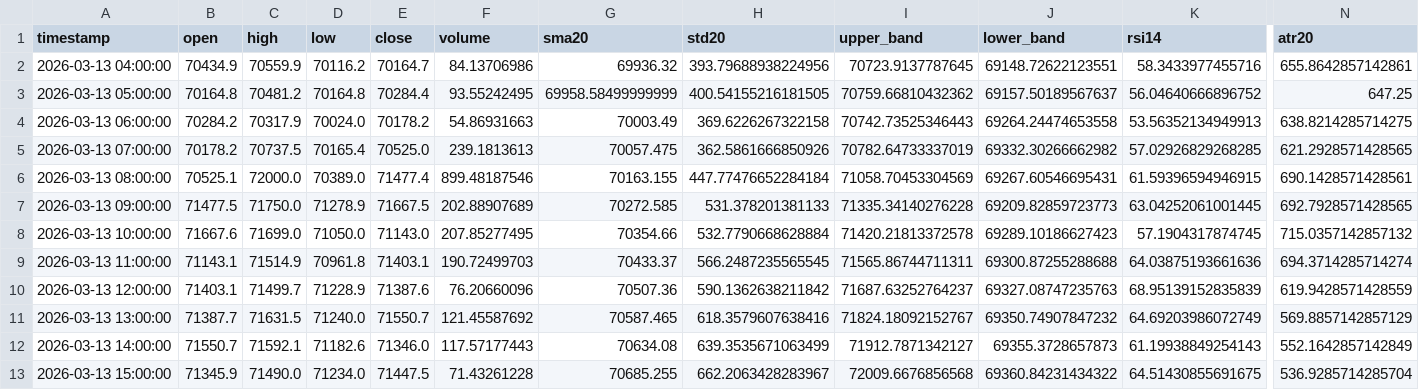
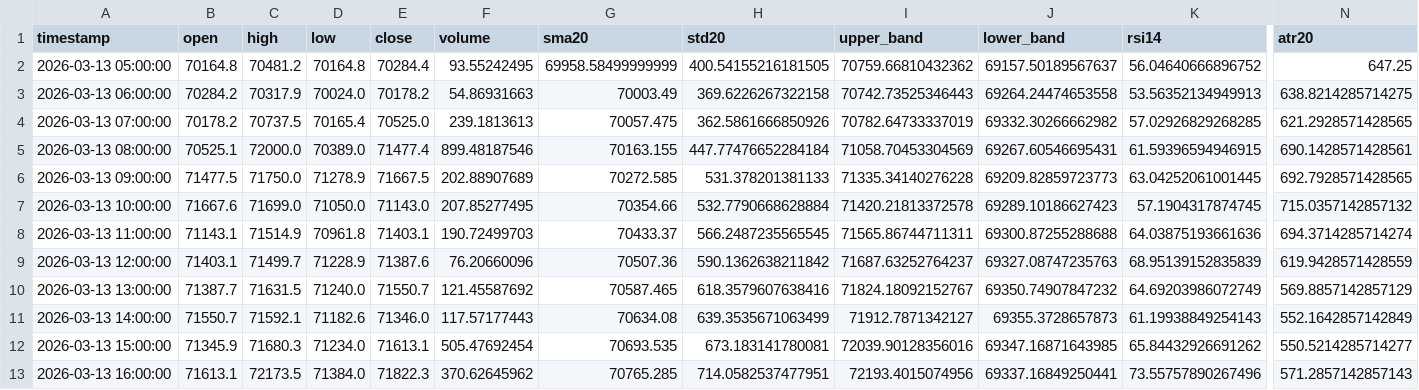
Before and after one commit to cdavocazh/btc-db-v3, a CSV file: backtest_results/indicators.csv, drawn as a sheet; only a part is shown, gaps mark what is left out; removed rows and columns are numbered as before the commit, all else as after; rows hold the shown columns only; the diff names each change by its address in the sheet, - before the commit and + after, or states it on an @@ line.

```diff
--- a/backtest_results/indicators.csv
+++ b/backtest_results/indicators.csv
-row 2: 2026-03-13 04:00:00 | 70434.9 | 70559.9 | 70116.2 | 70164.7 | 84.13706986 | 69936.32 | 393.79688938224956 | 70723.9137787645 | 69148.72622123551 | 58.3433977455716 | 655.8642857142861
-C12 (high): 71490.0
+C12 (high): 71680.3
-E12 (close): 71447.5
+E12 (close): 71613.1
-F12 (volume): 71.43261228
+F12 (volume): 505.47692454
-G12 (sma20): 70685.255
+G12 (sma20): 70693.535
-H12 (std20): 662.2063428283967
+H12 (std20): 673.183141780081
-I12 (upper_band): 72009.6676856568
+I12 (upper_band): 72039.90128356016
-J12 (lower_band): 69360.84231434322
+J12 (lower_band): 69347.16871643985
-K12 (rsi14): 64.51430855691675
+K12 (rsi14): 65.84432926691262
-N12 (atr20): 536.9285714285704
+N12 (atr20): 550.5214285714277
+row 13: 2026-03-13 16:00:00 | 71613.1 | 72173.5 | 71384.0 | 71822.3 | 370.62645962 | 70765.285 | 714.0582537477951 | 72193.4015074956 | 69337.16849250441 | 73.55757890267496 | 571.2857142857143
```
Also changed, not shown: backtest_results/conditions.csv, 3 other files.
